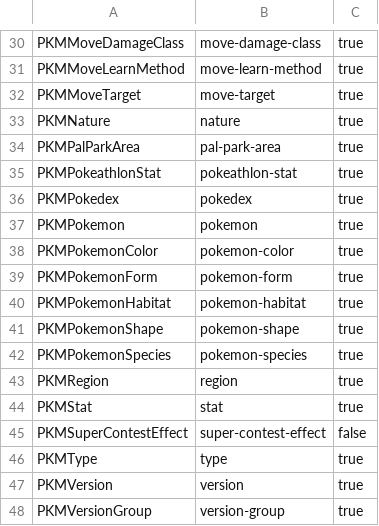
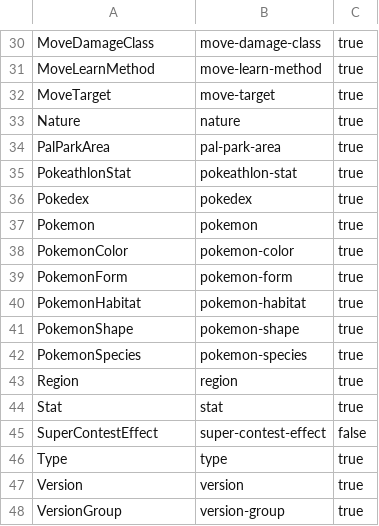
Before and after one commit to ContinuousLearning/PokemonKit, a CSV file: resource-conformance.csv, drawn as a sheet; only a part is shown, gaps mark what is left out; the diff covers the shown part only; the diff names each change by its address in the sheet, - before the commit and + after, or states it on an @@ line.

```diff
--- a/resource-conformance.csv
+++ b/resource-conformance.csv
-A30: PKMMoveDamageClass
+A30: MoveDamageClass
-A31: PKMMoveLearnMethod
+A31: MoveLearnMethod
-A32: PKMMoveTarget
+A32: MoveTarget
-A33: PKMNature
+A33: Nature
-A34: PKMPalParkArea
+A34: PalParkArea
-A35: PKMPokeathlonStat
+A35: PokeathlonStat
-A36: PKMPokedex
+A36: Pokedex
-A37: PKMPokemon
+A37: Pokemon
-A38: PKMPokemonColor
+A38: PokemonColor
-A39: PKMPokemonForm
+A39: PokemonForm
-A40: PKMPokemonHabitat
+A40: PokemonHabitat
-A41: PKMPokemonShape
+A41: PokemonShape
-A42: PKMPokemonSpecies
+A42: PokemonSpecies
-A43: PKMRegion
+A43: Region
-A44: PKMStat
+A44: Stat
-A45: PKMSuperContestEffect
+A45: SuperContestEffect
-A46: PKMType
+A46: Type
-A47: PKMVersion
+A47: Version
-A48: PKMVersionGroup
+A48: VersionGroup
```
Also changed, not shown: 28 edited cells elsewhere in this file, 3 other files.
